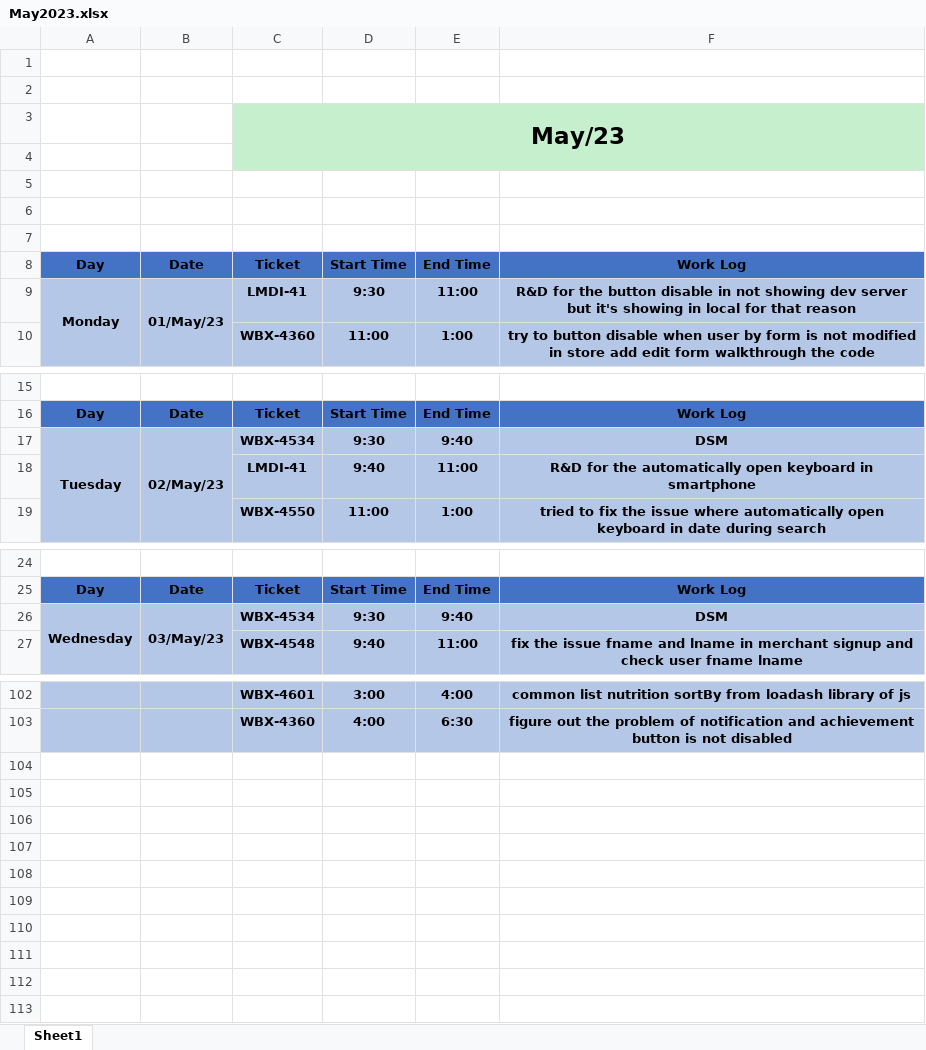
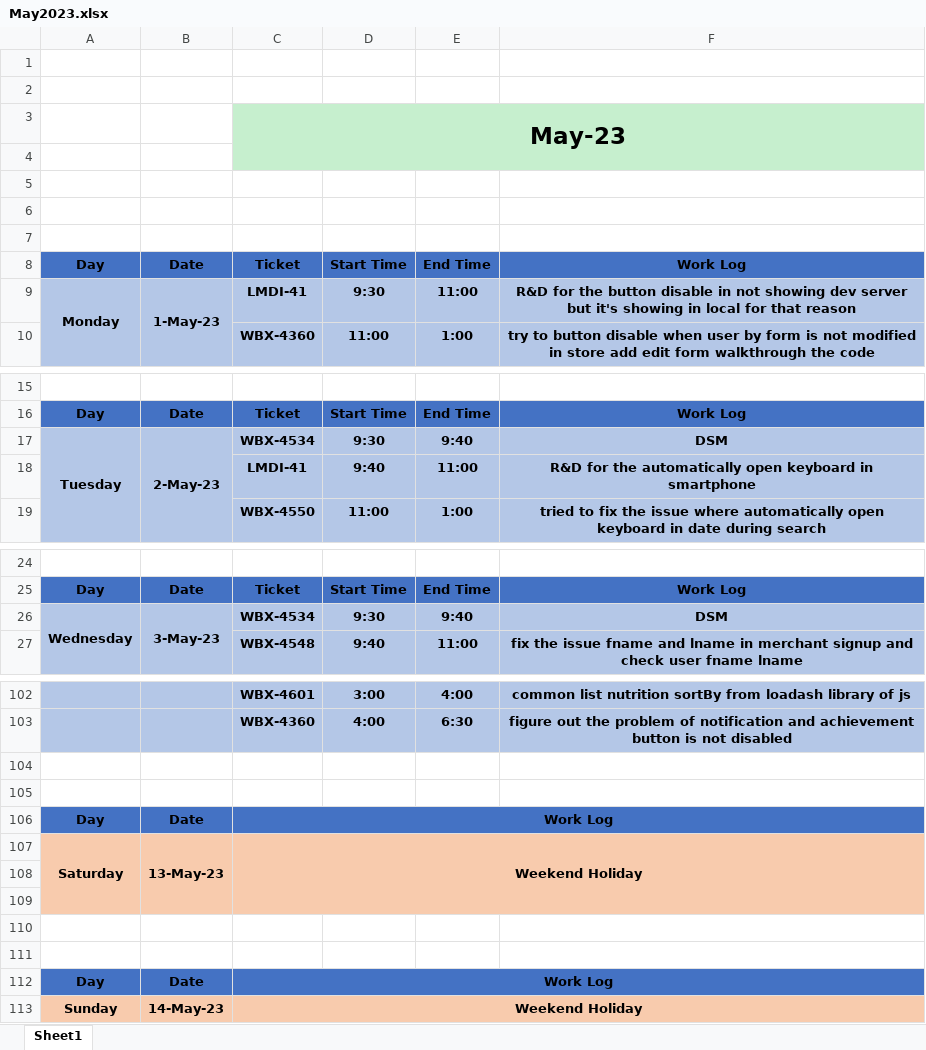
Before and after one commit to ankitkumargits/lmd2023dsr, an Excel workbook: 05_may_/May2023.xlsx, sheet Sheet1, drawn as a sheet; only a part is shown, gaps mark what is left out; values as stored, in another font and other column widths than the file's, no borders; the diff covers the shown part only; the diff names each change by its address in the sheet, - before the commit and + after, or states it on an @@ line.

Commit message:
weekend holiday update 14 may 2023
weekend holiday update 14 may 2023

```diff
--- a/05_may_/May2023.xlsx (sheet Sheet1)
+++ b/05_may_/May2023.xlsx (sheet Sheet1)
-C3: May/23
+C3: May-23
-B9: 01/May/23
+B9: 1-May-23
-B17: 02/May/23
+B17: 2-May-23
-B26: 03/May/23
+B26: 3-May-23
+row 104: (empty)
+row 105: (empty)
+row 106: Day | Date | Work Log
+row 107: Saturday | 13-May-23 | Weekend Holiday
+row 108: (empty)
+row 109: (empty)
+row 110: (empty)
+row 111: (empty)
+row 112: Day | Date | Work Log
+row 113: Sunday | 14-May-23 | Weekend Holiday
```
Also changed, not shown: 9 edited cells elsewhere in this sheet.
